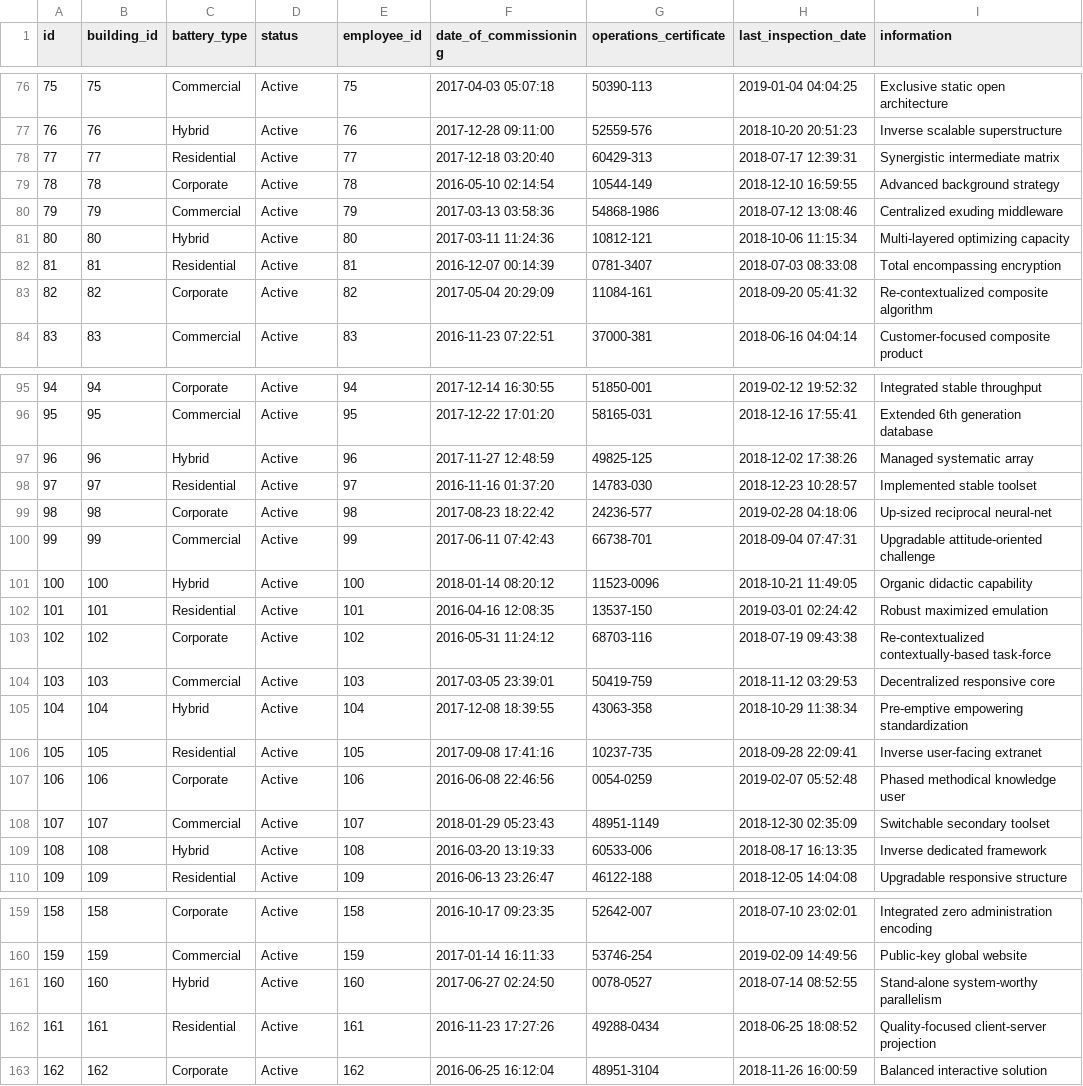
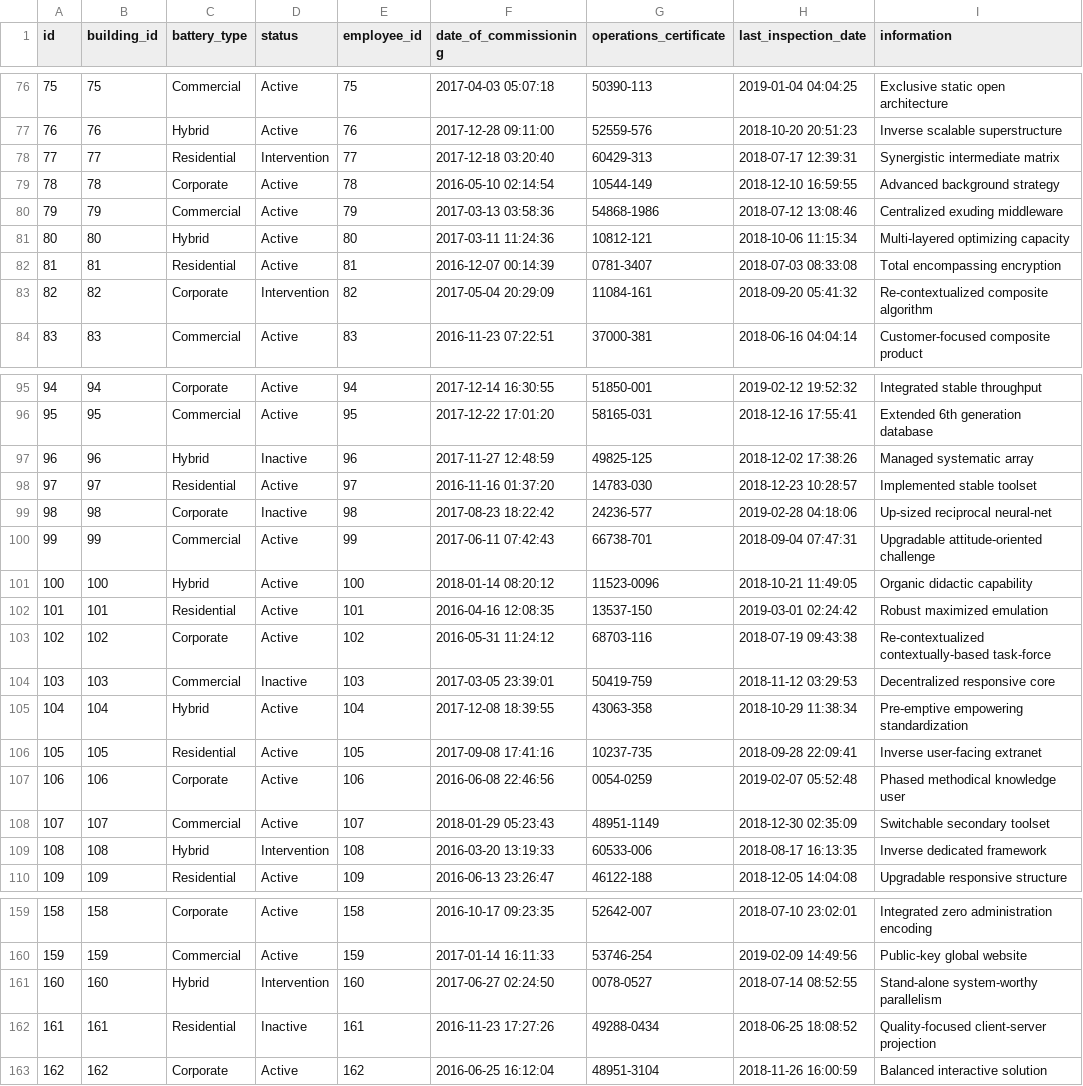
Before and after one commit to airtonbn/Rocket_Elevators_Foundation1, a CSV file: lib/seeds/batteries.csv, drawn as a sheet; only a part is shown, gaps mark what is left out; the diff covers the shown part only; the diff names each change by its address in the sheet, - before the commit and + after, or states it on an @@ line.

```diff
--- a/lib/seeds/batteries.csv
+++ b/lib/seeds/batteries.csv
-D78 (status): Active
+D78 (status): Intervention
-D83 (status): Active
+D83 (status): Intervention
-D97 (status): Active
+D97 (status): Inactive
-D99 (status): Active
+D99 (status): Inactive
-D104 (status): Active
+D104 (status): Inactive
-D109 (status): Active
+D109 (status): Intervention
-D161 (status): Active
+D161 (status): Intervention
-D162 (status): Active
+D162 (status): Inactive
```
Also changed, not shown: 20 edited cells elsewhere in this file, lib/seeds/columns.csv, lib/seeds/customers.csv, 3 other files.
